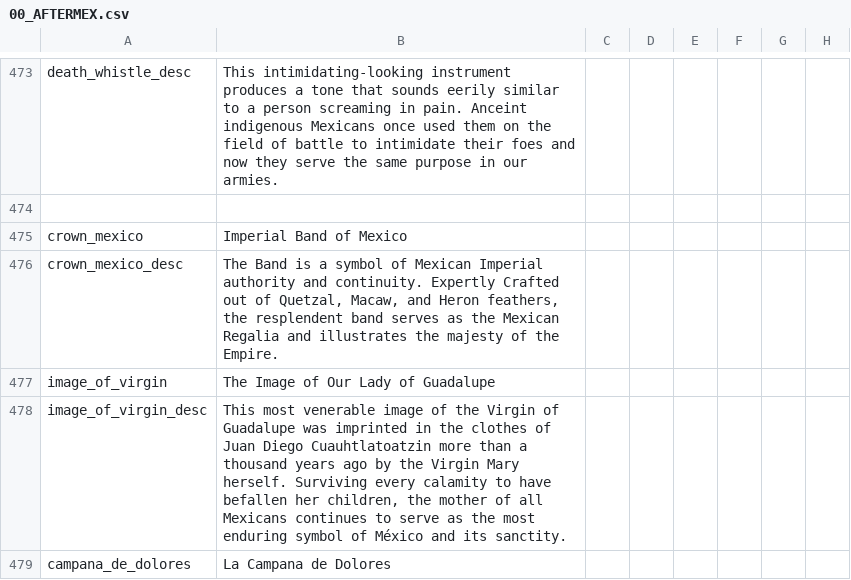
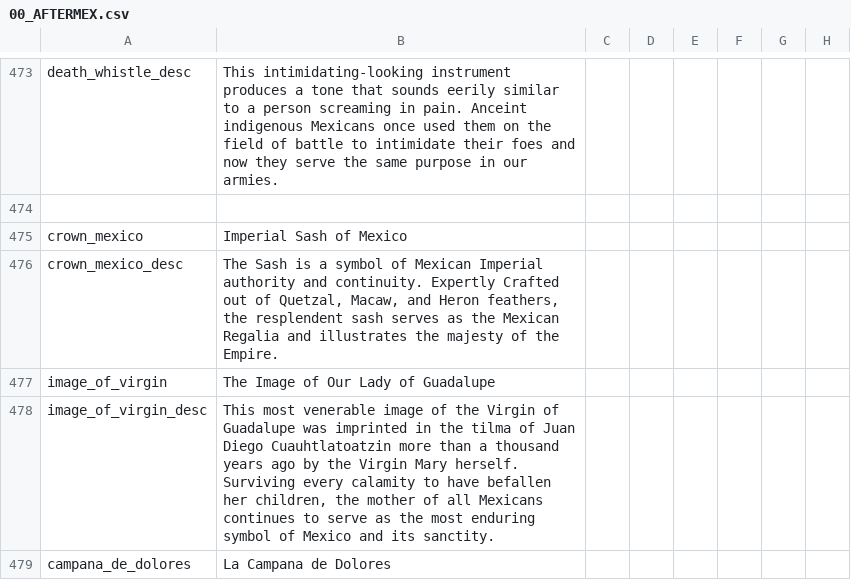
Before and after one commit to MrBadaniel/Aguila-o-Sol, a CSV file: localisation/00_AFTERMEX.csv, drawn as a sheet; only a part is shown, gaps mark what is left out; the diff covers the shown part only; the diff names each change by its address in the sheet, - before the commit and + after, or states it on an @@ line.

```diff
--- a/localisation/00_AFTERMEX.csv
+++ b/localisation/00_AFTERMEX.csv
-B475: Imperial Band of Mexico
+B475: Imperial Sash of Mexico
-B476: The Band is a symbol of Mexican Imperial authority and continuity. Expertly Crafted out of Quetzal, Macaw, and Heron feathers, the resplendent band serves as…
+B476: The Sash is a symbol of Mexican Imperial authority and continuity. Expertly Crafted out of Quetzal, Macaw, and Heron feathers, the resplendent sash serves as…
-B478: …in the clothes of Juan Diego Cuauhtlatoatzin more than a thousand years ago by the Virgin Mary herself. Surviving every calamity to have befallen her children, the mother of all Mexicans continues to serve as the most enduring symbol of México and its…
+B478: …in the tilma of Juan Diego Cuauhtlatoatzin more than a thousand years ago by the Virgin Mary herself. Surviving every calamity to have befallen her children, the mother of all Mexicans continues to serve as the most enduring symbol of Mexico and its…
```
Also changed, not shown: 2 removed rows and 3 edited cells elsewhere in this file, localisation/00_AMERICA.csv.
